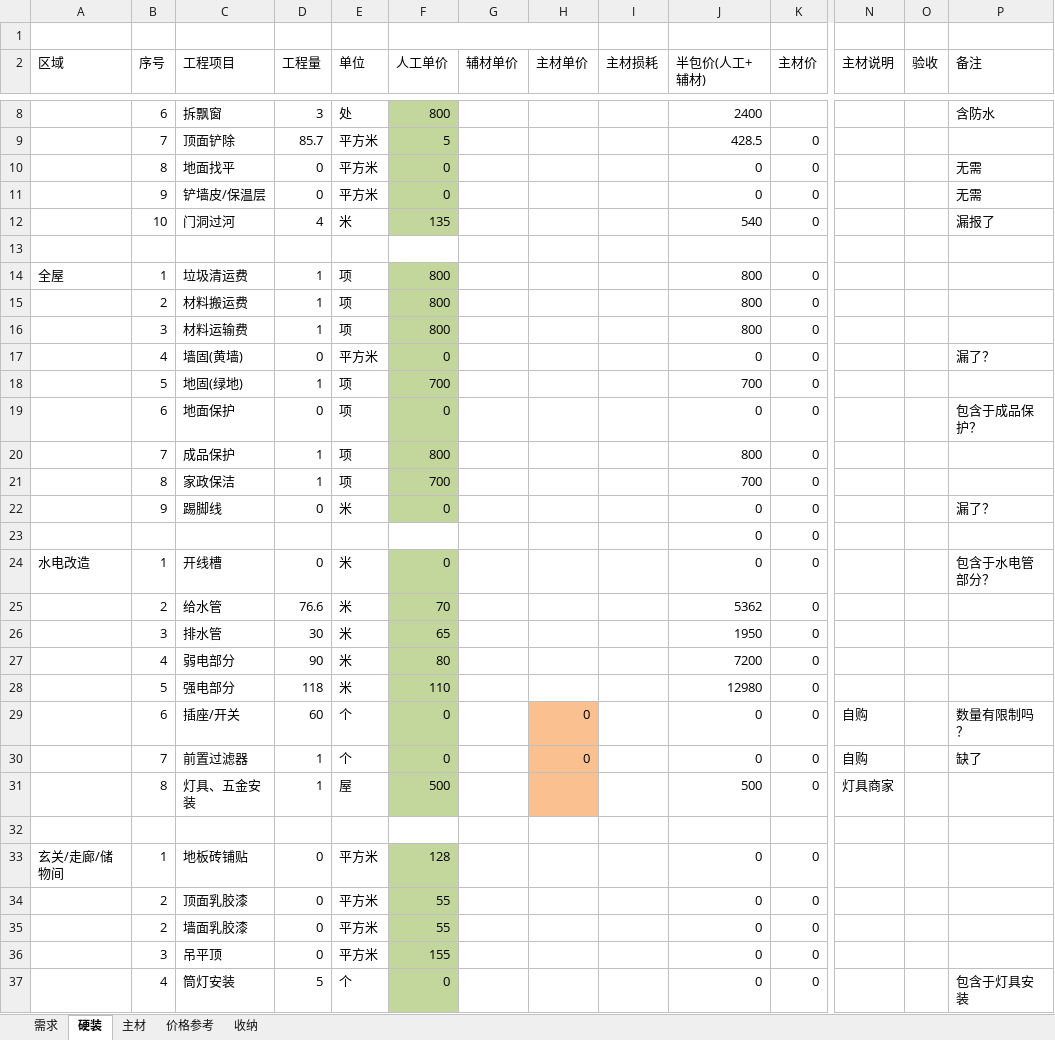
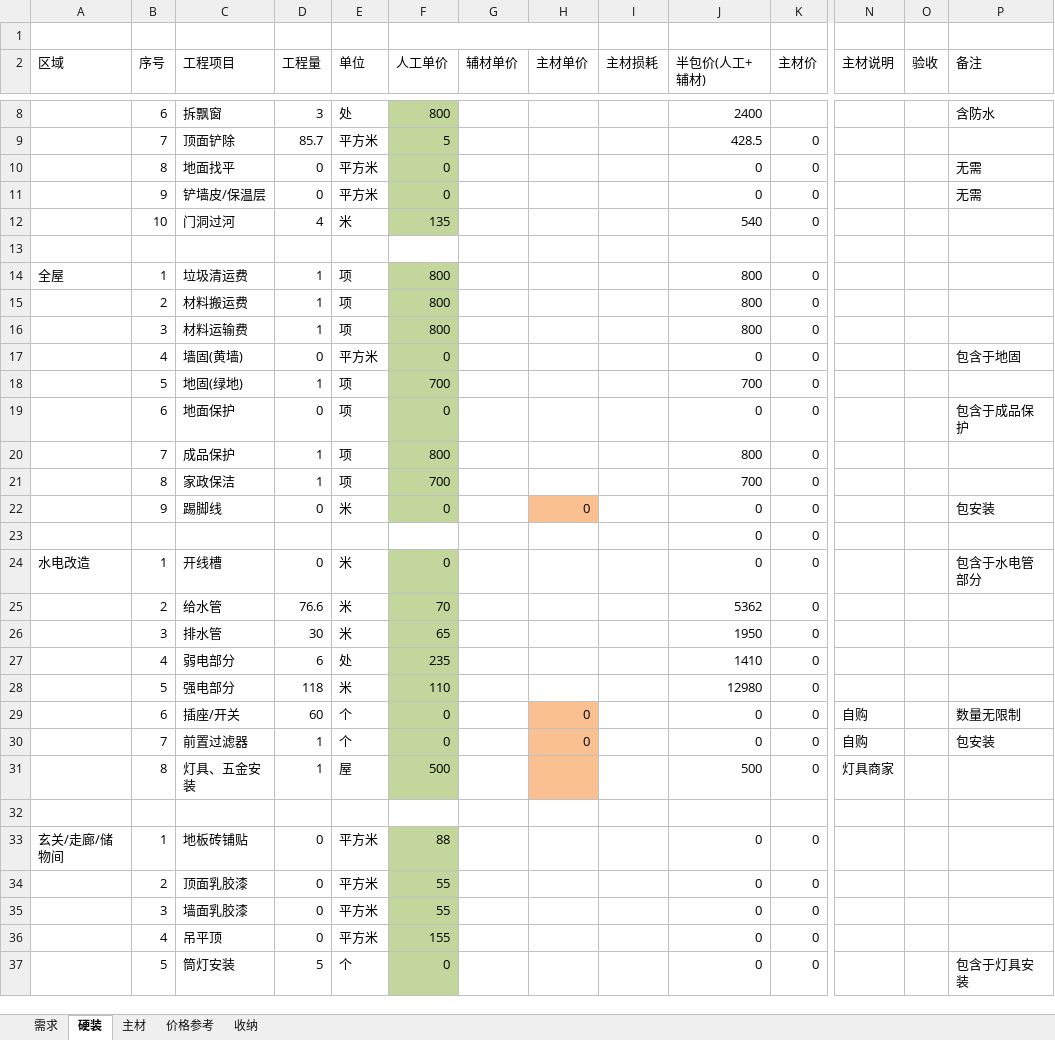
Before and after one commit to qilin0433/Myfile, an Excel workbook: 装修.xlsx, sheet 硬装, drawn as a sheet; only a part is shown, gaps mark what is left out; values as stored, in another font and other column widths than the file's, no borders; removed rows and columns are numbered as before the commit, all else as after; rows hold the shown columns only; the diff covers the shown part only; the diff names each change by its address in the sheet, - before the commit and + after, or states it on an @@ line.

```diff
--- a/装修.xlsx (sheet 硬装)
+++ b/装修.xlsx (sheet 硬装)
-P12 (备注): 漏报了
+P12 (备注): (empty)
-P17 (备注): 漏了？
+P17 (备注): 包含于地固
-P19 (备注): 包含于成品保护？
+P19 (备注): 包含于成品保护
-H22 (主材单价): (empty)
+H22 (主材单价): 0
-H22 fill: none
+H22 fill: #FAC090
-P22 (备注): 漏了？
+P22 (备注): 包安装
-P24 (备注): 包含于水电管部分？
+P24 (备注): 包含于水电管部分
-row 27:  | 4 | 弱电部分 | 90 | 米 | 80 |  |  |  | 7200 | 0
+row 27:  | 4 | 弱电部分 | 6 | 处 | 235 |  |  |  | 1410 | 0
-P29 (备注): 数量有限制吗？
+P29 (备注): 数量无限制
-P30 (备注): 缺了
+P30 (备注): 包安装
-F33 (人工单价): 128
+F33 (人工单价): 88
-B35 (序号): 2
+B35 (序号): 3
-B36 (序号): 3
+B36 (序号): 4
-B37 (序号): 4
+B37 (序号): 5
```
Also changed, not shown: 30 edited cells and cell formats elsewhere in this sheet, 3 other files.
